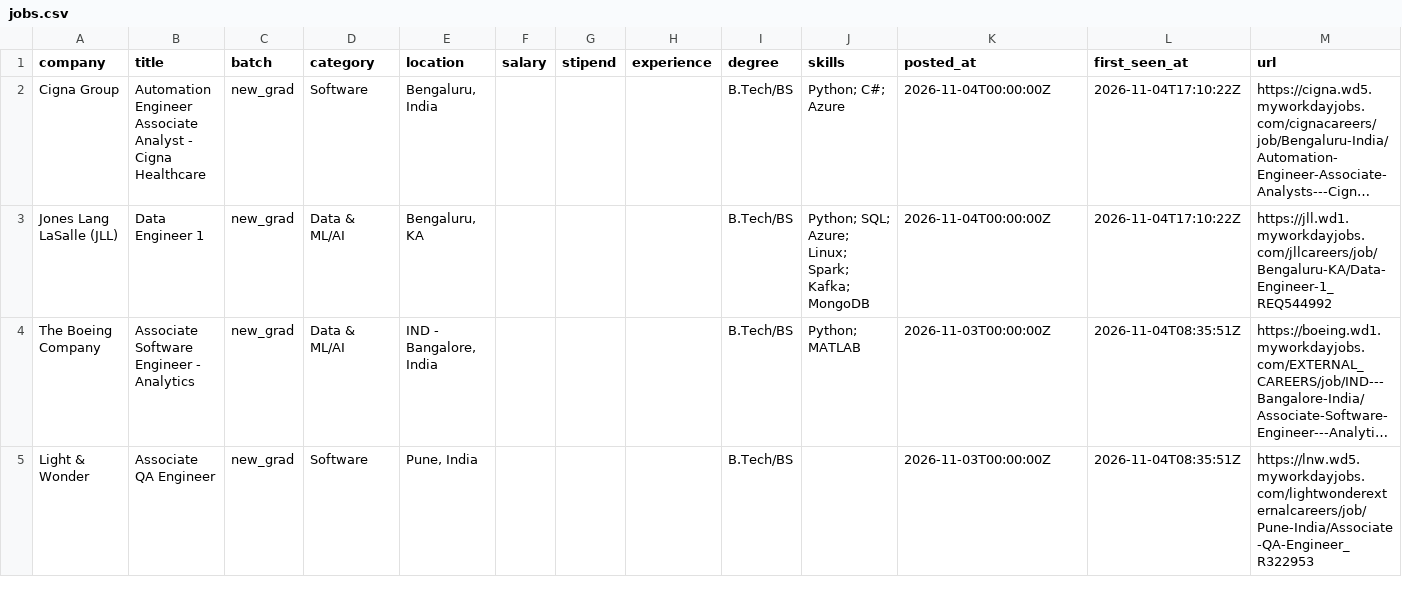
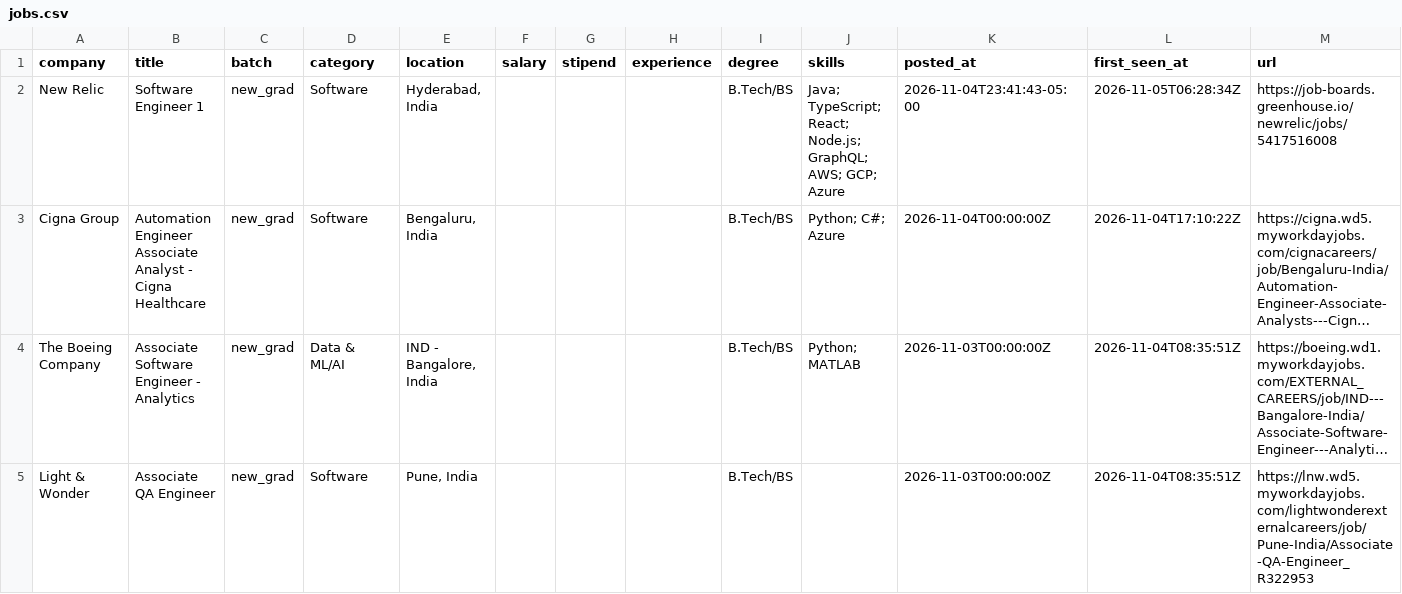
Before and after one commit to Rohan-droid7341/job-for-freshers, a CSV file: data/jobs.csv, drawn as a sheet; only a part is shown; long unchanged cells end in …; removed rows and columns are numbered as before the commit, all else as after; the diff names each change by its address in the sheet, - before the commit and + after, or states it on an @@ line.

```diff
--- a/data/jobs.csv
+++ b/data/jobs.csv
+row 2: New Relic | Software Engineer 1 | new_grad | Software | Hyderabad, India |  |  |  | B.Tech/BS | Java; TypeScript; React; Node.js; GraphQL; AWS; GCP; Azure | 2026-11-04T23:41:43-05:00 | 2026-11-05T06:28:34Z | https://job-boards.greenhouse.io/newrelic/jobs/5417516008
-row 3: Jones Lang LaSalle (JLL) | Data Engineer 1 | new_grad | Data & ML/AI | Bengaluru, KA |  |  |  | B.Tech/BS | Python; SQL; Azure; Linux; Spark; Kafka; MongoDB | 2026-11-04T00:00:00Z | 2026-11-04T17:10:22Z | https://jll.wd1.myworkdayjobs.com/jllcareers/job/Bengaluru-KA/Data-Engineer-1_REQ544992
```
Also changed, not shown: 14 other files.
